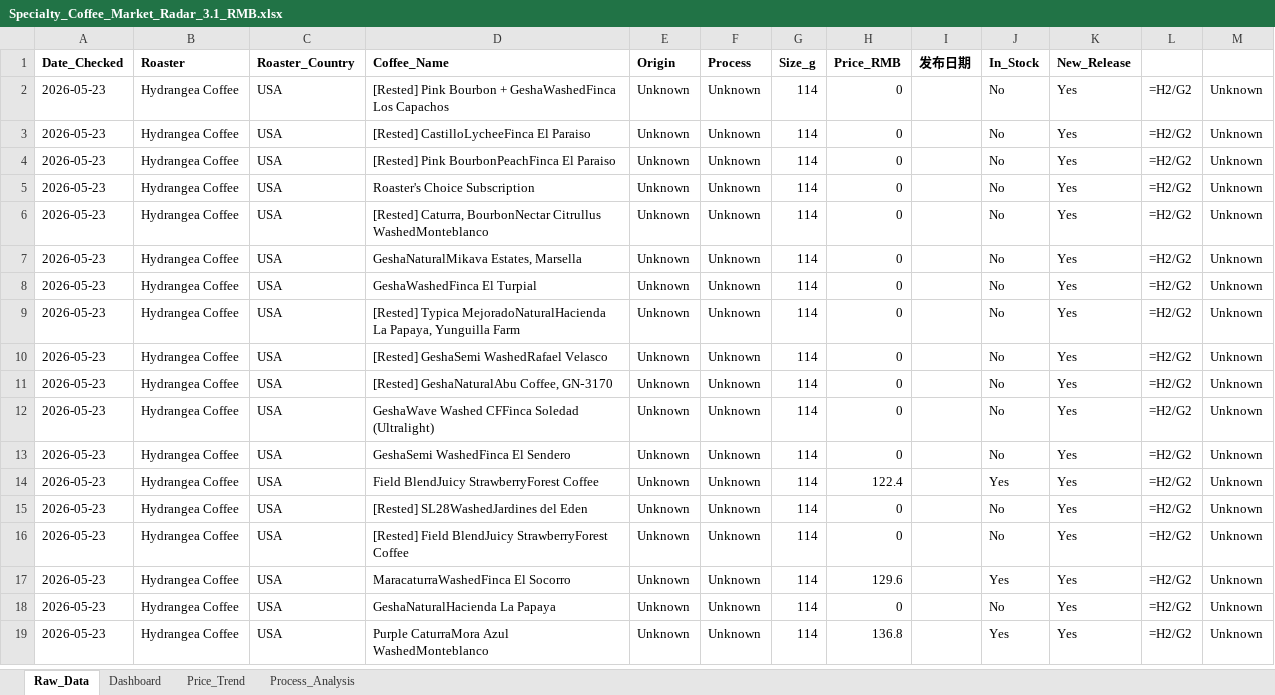
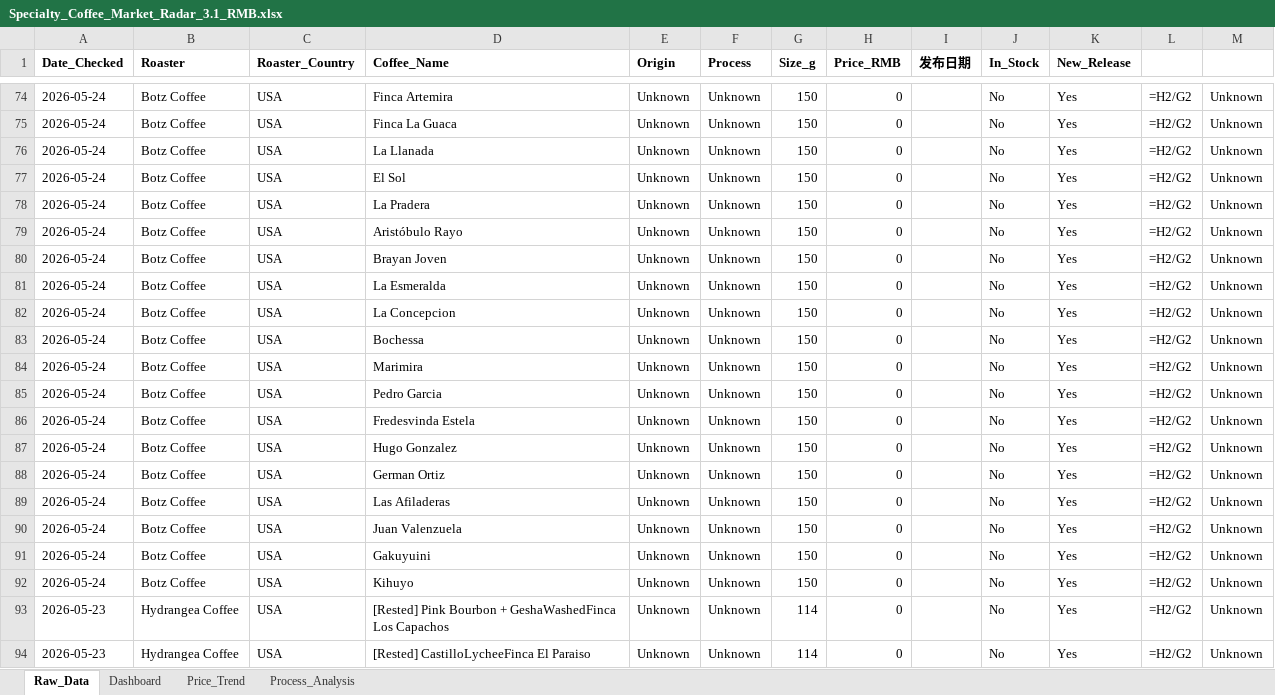
Before and after one commit to foreverkiss/coffee-monitor, an Excel workbook: Specialty_Coffee_Market_Radar_3.1_RMB.xlsx, sheet Raw_Data, drawn as a sheet; only a part is shown, gaps mark what is left out; the shorter side is filled out with more unchanged rows; values as stored, in another font and other column widths than the file's, no borders; formulas without a stored value are shown as written; the diff covers the shown part only; the diff names each change by its address in the sheet, - before the commit and + after, or states it on an @@ line.

Commit message:
update data

```diff
--- a/Specialty_Coffee_Market_Radar_3.1_RMB.xlsx (sheet Raw_Data)
+++ b/Specialty_Coffee_Market_Radar_3.1_RMB.xlsx (sheet Raw_Data)
+row 74: 2026-05-24 | Botz Coffee | USA | Finca Artemira | Unknown | Unknown | 150 | 0 |  | No | Yes | =H2/G2 | Unknown
+row 75: 2026-05-24 | Botz Coffee | USA | Finca La Guaca | Unknown | Unknown | 150 | 0 |  | No | Yes | =H2/G2 | Unknown
+row 76: 2026-05-24 | Botz Coffee | USA | La Llanada | Unknown | Unknown | 150 | 0 |  | No | Yes | =H2/G2 | Unknown
+row 77: 2026-05-24 | Botz Coffee | USA | El Sol | Unknown | Unknown | 150 | 0 |  | No | Yes | =H2/G2 | Unknown
+row 78: 2026-05-24 | Botz Coffee | USA | La Pradera | Unknown | Unknown | 150 | 0 |  | No | Yes | =H2/G2 | Unknown
+row 79: 2026-05-24 | Botz Coffee | USA | Aristóbulo Rayo | Unknown | Unknown | 150 | 0 |  | No | Yes | =H2/G2 | Unknown
+row 80: 2026-05-24 | Botz Coffee | USA | Brayan Joven | Unknown | Unknown | 150 | 0 |  | No | Yes | =H2/G2 | Unknown
+row 81: 2026-05-24 | Botz Coffee | USA | La Esmeralda | Unknown | Unknown | 150 | 0 |  | No | Yes | =H2/G2 | Unknown
+row 82: 2026-05-24 | Botz Coffee | USA | La Concepcion | Unknown | Unknown | 150 | 0 |  | No | Yes | =H2/G2 | Unknown
+row 83: 2026-05-24 | Botz Coffee | USA | Bochessa | Unknown | Unknown | 150 | 0 |  | No | Yes | =H2/G2 | Unknown
+row 84: 2026-05-24 | Botz Coffee | USA | Marimira | Unknown | Unknown | 150 | 0 |  | No | Yes | =H2/G2 | Unknown
+row 85: 2026-05-24 | Botz Coffee | USA | Pedro Garcia | Unknown | Unknown | 150 | 0 |  | No | Yes | =H2/G2 | Unknown
+row 86: 2026-05-24 | Botz Coffee | USA | Fredesvinda Estela | Unknown | Unknown | 150 | 0 |  | No | Yes | =H2/G2 | Unknown
+row 87: 2026-05-24 | Botz Coffee | USA | Hugo Gonzalez | Unknown | Unknown | 150 | 0 |  | No | Yes | =H2/G2 | Unknown
+row 88: 2026-05-24 | Botz Coffee | USA | German Ortiz | Unknown | Unknown | 150 | 0 |  | No | Yes | =H2/G2 | Unknown
+row 89: 2026-05-24 | Botz Coffee | USA | Las Afiladeras | Unknown | Unknown | 150 | 0 |  | No | Yes | =H2/G2 | Unknown
+row 90: 2026-05-24 | Botz Coffee | USA | Juan Valenzuela | Unknown | Unknown | 150 | 0 |  | No | Yes | =H2/G2 | Unknown
+row 91: 2026-05-24 | Botz Coffee | USA | Gakuyuini | Unknown | Unknown | 150 | 0 |  | No | Yes | =H2/G2 | Unknown
+row 92: 2026-05-24 | Botz Coffee | USA | Kihuyo | Unknown | Unknown | 150 | 0 |  | No | Yes | =H2/G2 | Unknown
```
Also changed, not shown: 72 added rows elsewhere in this sheet.
